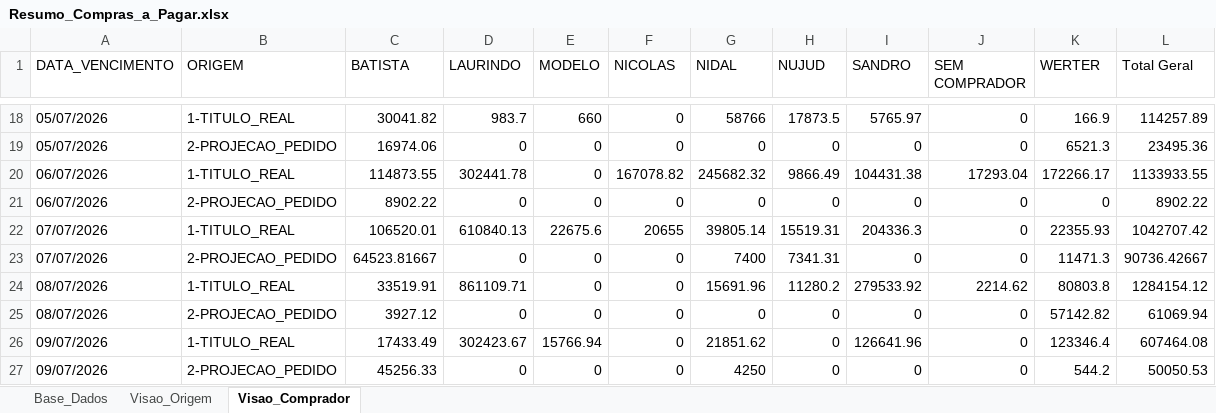
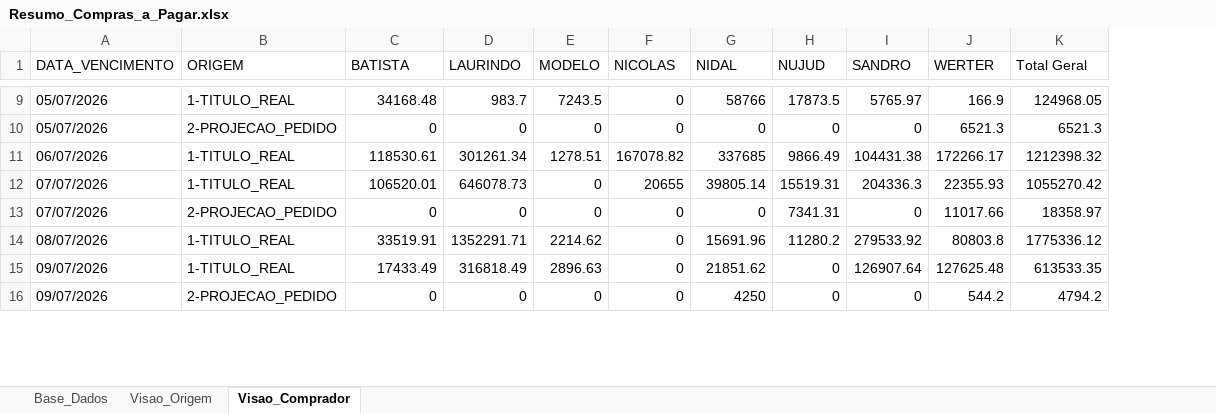
Before and after one commit to sgrimush-ops/Equipes_Agentes, an Excel workbook: Aplicativos/a_pagar/Resumo_Compras_a_Pagar.xlsx, sheet Visao_Comprador, drawn as a sheet; only a part is shown, gaps mark what is left out; values as stored, in another font and other column widths than the file's, no borders; removed rows and columns are numbered as before the commit, all else as after; the diff covers the shown part only; the diff names each change by its address in the sheet, - before the commit and + after, or states it on an @@ line.

```diff
--- a/Aplicativos/a_pagar/Resumo_Compras_a_Pagar.xlsx (sheet Visao_Comprador)
+++ b/Aplicativos/a_pagar/Resumo_Compras_a_Pagar.xlsx (sheet Visao_Comprador)
-column J (SEM COMPRADOR), rows 18-20: 0 | 0 | 17293.04; rows 22-24: 0 | 0 | 2214.62; rows 26-27: 0 | 0
-C9 (BATISTA): 30041.82
+C9 (BATISTA): 34168.48
-E9 (MODELO): 660
+E9 (MODELO): 7243.5
-K9 (Total Geral): 114257.89
+K9 (Total Geral): 124968.05
-C10 (BATISTA): 16974.06
+C10 (BATISTA): 0
-K10 (Total Geral): 23495.36
+K10 (Total Geral): 6521.3
-C11 (BATISTA): 114873.55
+C11 (BATISTA): 118530.61
-D11 (LAURINDO): 302441.78
+D11 (LAURINDO): 301261.34
-E11 (MODELO): 0
+E11 (MODELO): 1278.51
-G11 (NIDAL): 245682.32
+G11 (NIDAL): 337685
-K11 (Total Geral): 1133933.55
+K11 (Total Geral): 1212398.32
-row 21: 06/07/2026 | 2-PROJECAO_PEDIDO | 8902.22 | 0 | 0 | 0 | 0 | 0 | 0 | 0 | 0 | 8902.22
-D12 (LAURINDO): 610840.13
+D12 (LAURINDO): 646078.73
-E12 (MODELO): 22675.6
+E12 (MODELO): 0
-K12 (Total Geral): 1042707.42
+K12 (Total Geral): 1055270.42
-C13 (BATISTA): 64523.81667
+C13 (BATISTA): 0
-G13 (NIDAL): 7400
+G13 (NIDAL): 0
-J13 (WERTER): 11471.3
+J13 (WERTER): 11017.66
-K13 (Total Geral): 90736.42667
+K13 (Total Geral): 18358.97
-D14 (LAURINDO): 861109.71
+D14 (LAURINDO): 1352291.71
-E14 (MODELO): 0
+E14 (MODELO): 2214.62
-K14 (Total Geral): 1284154.12
+K14 (Total Geral): 1775336.12
-row 25: 08/07/2026 | 2-PROJECAO_PEDIDO | 3927.12 | 0 | 0 | 0 | 0 | 0 | 0 | 0 | 57142.82 | 61069.94
-D15 (LAURINDO): 302423.67
+D15 (LAURINDO): 316818.49
-E15 (MODELO): 15766.94
+E15 (MODELO): 2896.63
-I15 (SANDRO): 126641.96
+I15 (SANDRO): 126907.64
-J15 (WERTER): 123346.4
+J15 (WERTER): 127625.48
-K15 (Total Geral): 607464.08
+K15 (Total Geral): 613533.35
-C16 (BATISTA): 45256.33
+C16 (BATISTA): 0
-K16 (Total Geral): 50050.53
+K16 (Total Geral): 4794.2
```
Also changed, not shown: 12 added rows, 14 removed rows and 421 edited cells elsewhere in this sheet, sheet Base_Dados, sheet Visao_Origem, Aplicativos/.temp_excels/fusao_classificada_ia.xlsx, Aplicativos/GAM/bd_saida/digitar.xlsx, 29 other files.
